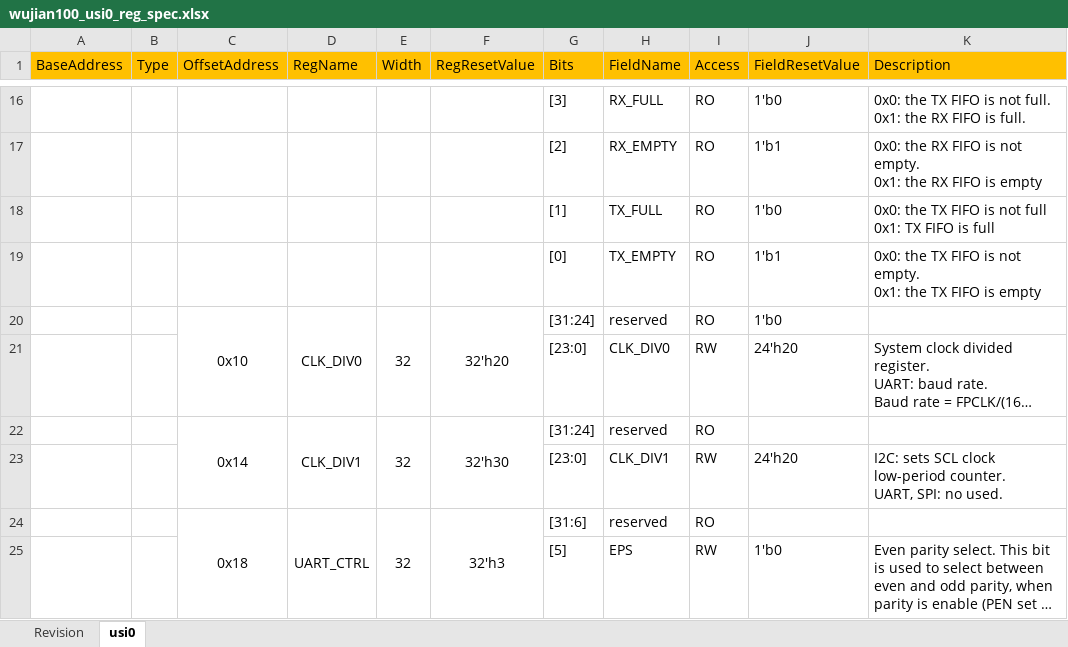
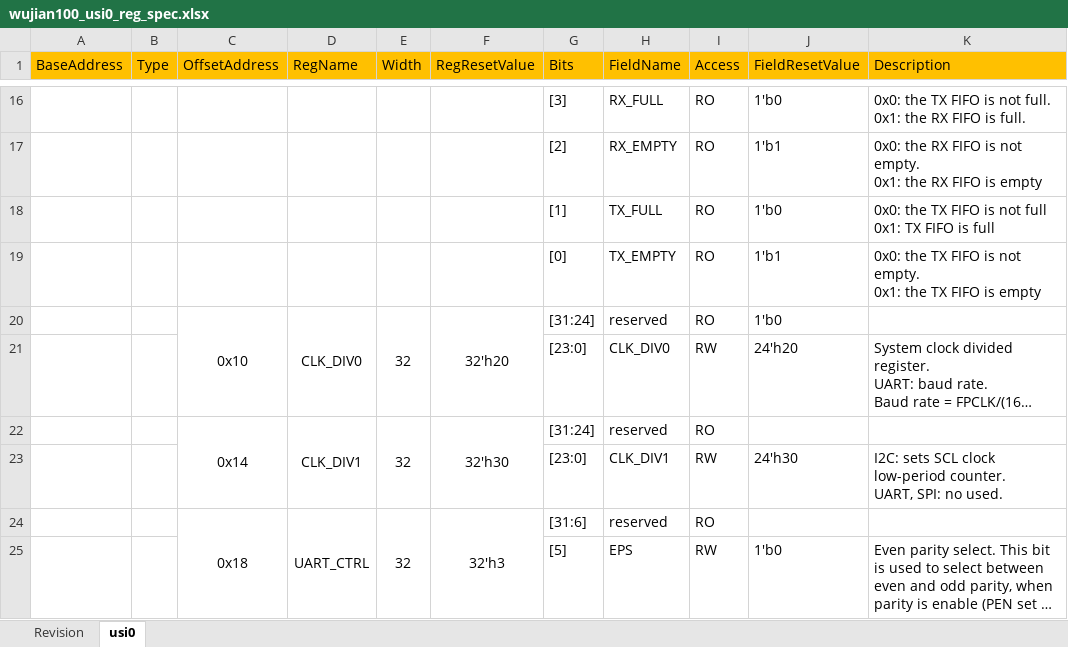
Before and after one commit to LitchiKnight/wujian100_verification, an Excel workbook: wujian100_sim/reg_model/Excel/wujian100_usi0_reg_spec.xlsx, sheet usi0, drawn as a sheet; only a part is shown, gaps mark what is left out; long unchanged cells end in …; values as stored, in another font and other column widths than the file's, no borders; the diff names each change by its address in the sheet, - before the commit and + after, or states it on an @@ line.

Commit message:
fixed Excel error

```diff
--- a/wujian100_sim/reg_model/Excel/wujian100_usi0_reg_spec.xlsx (sheet usi0)
+++ b/wujian100_sim/reg_model/Excel/wujian100_usi0_reg_spec.xlsx (sheet usi0)
-J23 (FieldResetValue): 24'h20
+J23 (FieldResetValue): 24'h30
```
Also changed, not shown: wujian100_sim/reg_model/Excel/wujian100_usi1_reg_spec.xlsx, wujian100_sim/reg_model/Excel/wujian100_usi2_reg_spec.xlsx, 1 other file.
